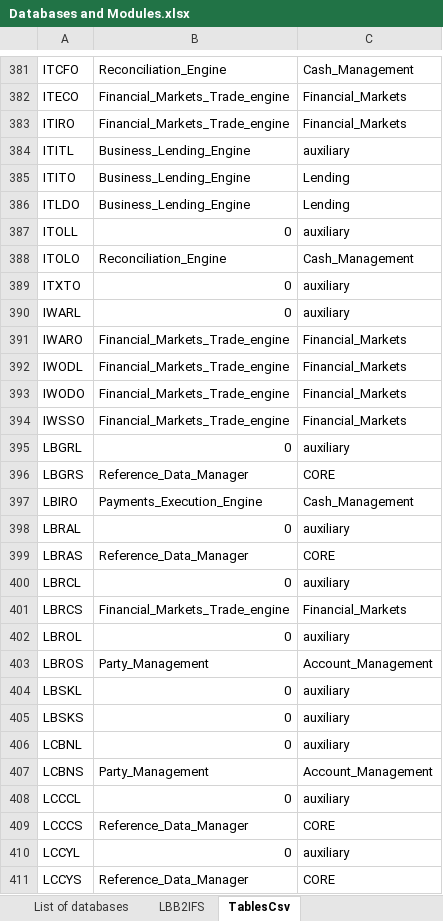
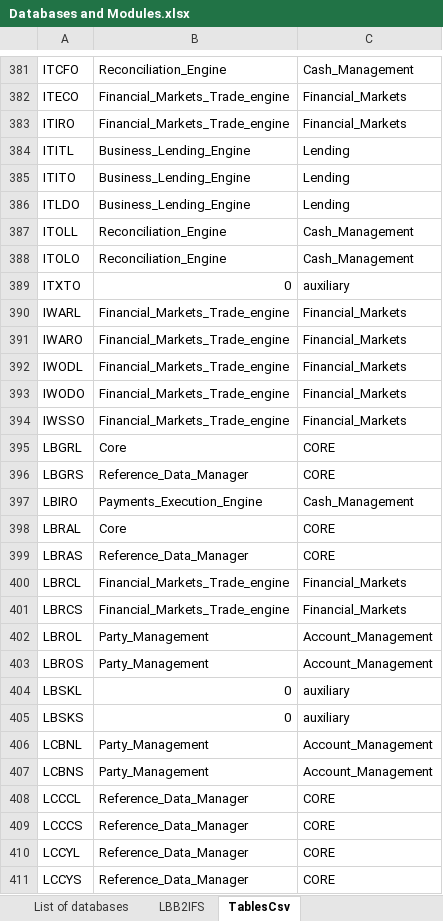
Before and after one commit to dcavey/CrossReferencing, an Excel workbook: OfficeDocs/Databases and Modules.xlsx, sheet TablesCsv, drawn as a sheet; only a part is shown, gaps mark what is left out; values as stored, in another font and other column widths than the file's, no borders; the diff covers the shown part only; the diff names each change by its address in the sheet, - before the commit and + after, or states it on an @@ line.

Commit message:
changed auxiliary where possible to correct module

```diff
--- a/OfficeDocs/Databases and Modules.xlsx (sheet TablesCsv)
+++ b/OfficeDocs/Databases and Modules.xlsx (sheet TablesCsv)
-C384: auxiliary
+C384: Lending
-B387: 0
+B387: Reconciliation_Engine
-C387: auxiliary
+C387: Cash_Management
-B390: 0
+B390: Financial_Markets_Trade_engine
-C390: auxiliary
+C390: Financial_Markets
-B395: 0
+B395: Core
-C395: auxiliary
+C395: CORE
-B398: 0
+B398: Core
-C398: auxiliary
+C398: CORE
-B400: 0
+B400: Financial_Markets_Trade_engine
-C400: auxiliary
+C400: Financial_Markets
-B402: 0
+B402: Party_Management
-C402: auxiliary
+C402: Account_Management
-B406: 0
+B406: Party_Management
-C406: auxiliary
+C406: Account_Management
-B408: 0
+B408: Reference_Data_Manager
-C408: auxiliary
+C408: CORE
-B410: 0
+B410: Reference_Data_Manager
-C410: auxiliary
+C410: CORE
```
Also changed, not shown: 232 edited cells elsewhere in this sheet, sheet Tables info, sheet Work progress, sheet Guidelines, other sheet tabs, formulas that keep their value, hidden cells, charts or pictures.
